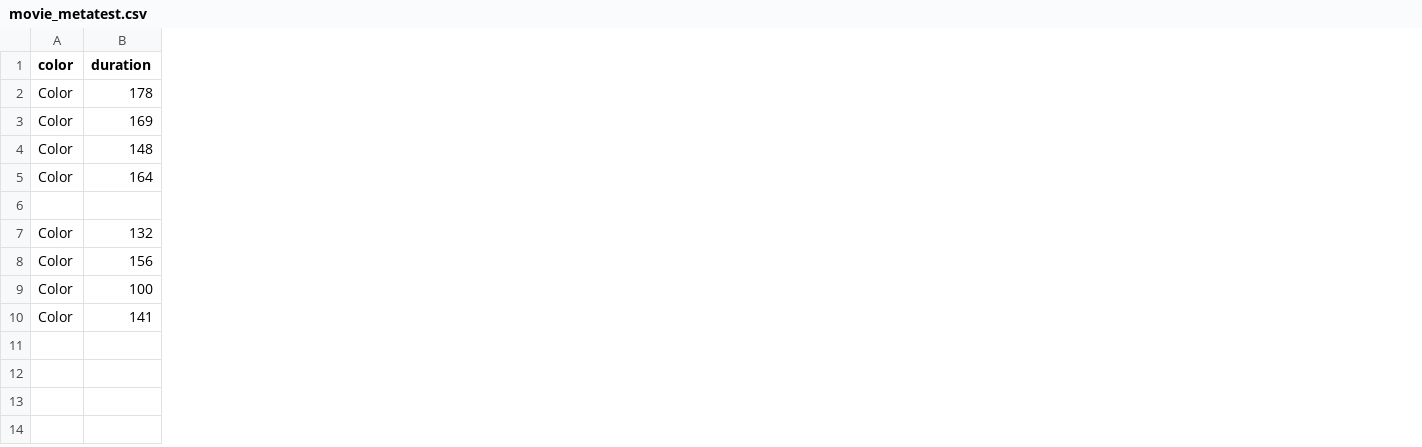
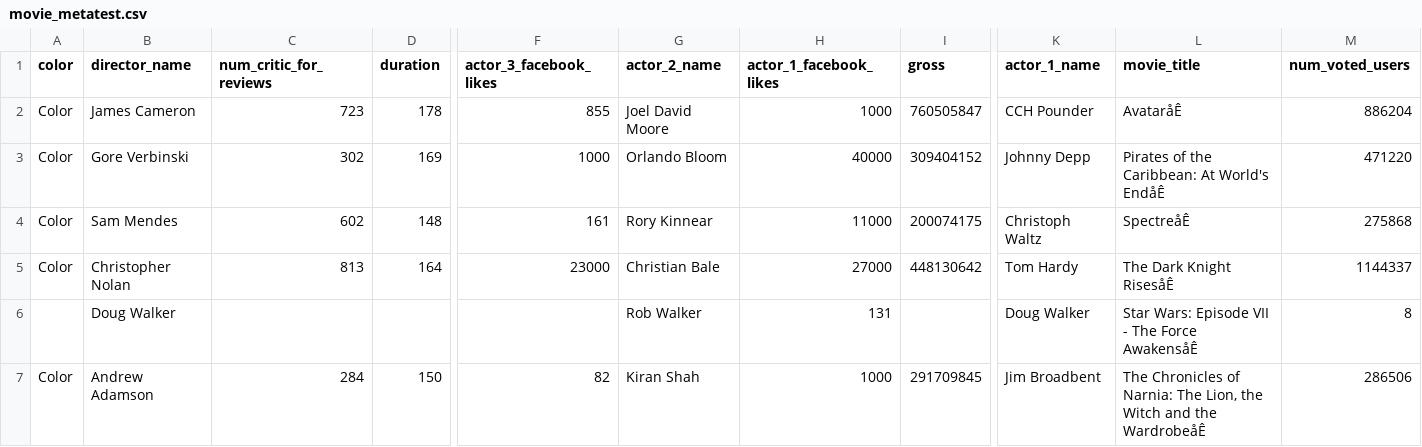
Before and after one commit to jackdrose75/CS214, a CSV file: Assignment1/movie_metatest.csv, drawn as a sheet; only a part is shown, gaps mark what is left out; removed rows and columns are numbered as before the commit, all else as after; rows hold the shown columns only; the diff covers the shown part only; the diff names each change by its address in the sheet, - before the commit and + after, or states it on an @@ line.

Commit message:
added test case with commas in title

```diff
--- a/Assignment1/movie_metatest.csv
+++ b/Assignment1/movie_metatest.csv
+column B (director_name), rows 2-6: James Cameron | Gore Verbinski | Sam Mendes | Christopher Nolan | Doug Walker
+column C (num_critic_for_reviews), rows 2-5: 723 | 302 | 602 | 813
+column F (actor_3_facebook_likes), rows 2-5: 855 | 1000 | 161 | 23000
+column G (actor_2_name), rows 2-6: Joel David Moore | Orlando Bloom | Rory Kinnear | Christian Bale | Rob Walker
+column H (actor_1_facebook_likes), rows 2-6: 1000 | 40000 | 11000 | 27000 | 131
+column I (gross), rows 2-5: 760505847 | 309404152 | 200074175 | 448130642
+column K (actor_1_name), rows 2-6: CCH Pounder | Johnny Depp | Christoph Waltz | Tom Hardy | Doug Walker
+column L (movie_title), rows 2-6: AvataråÊ | Pirates of the Caribbean: At World's EndåÊ | SpectreåÊ | The Dark Knight RisesåÊ | Star Wars: Episode VII - The Force AwakensåÊ
+column M (num_voted_users), rows 2-6: 886204 | 471220 | 275868 | 1144337 | 8
-row 7: Color | 132
-row 8: Color | 156
-row 9: Color | 100
-row 10: Color | 141
+row 7: Color | Andrew Adamson | 284 | 150 | 82 | Kiran Shah | 1000 | 291709845 | Jim Broadbent | The Chronicles of Narnia: The Lion, the Witch and the WardrobeåÊ | 286506
```
Also changed, not shown: 15 added columns elsewhere in this file.
